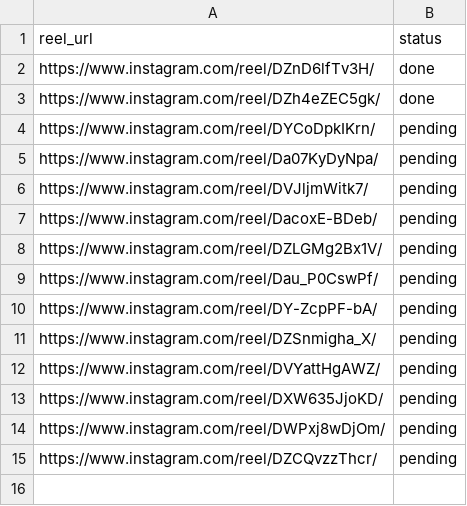
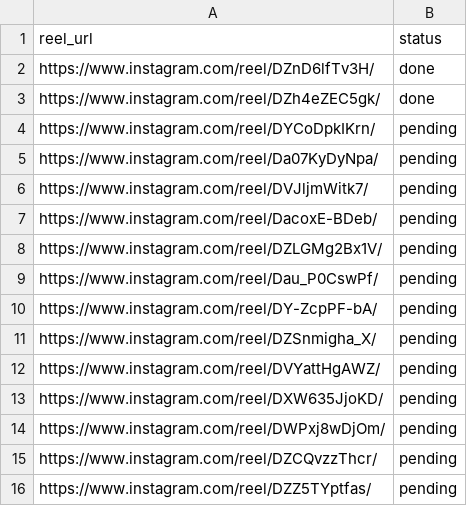
Before and after one commit to rjydly/feedity.tv, a CSV file: sources.csv, drawn as a sheet; the diff names each change by its address in the sheet, - before the commit and + after, or states it on an @@ line.

Commit message:
Add reel DZZ5TYptfas via Telegram [skip ci]

```diff
--- a/sources.csv
+++ b/sources.csv
+row 16: https://www.instagram.com/reel/DZZ5TYptfas/ | pending
```
